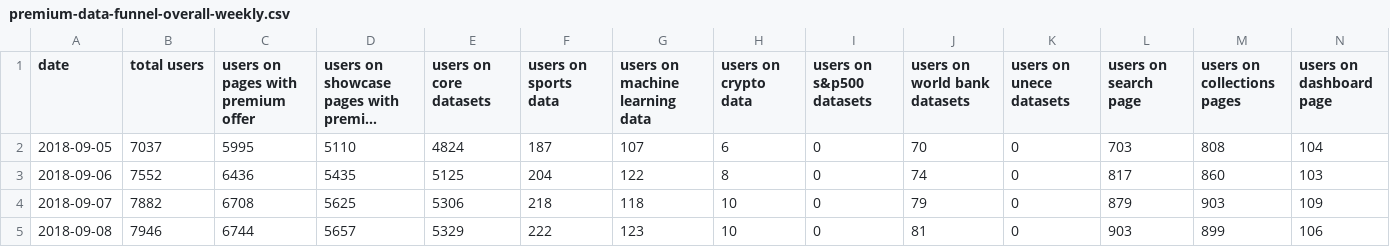
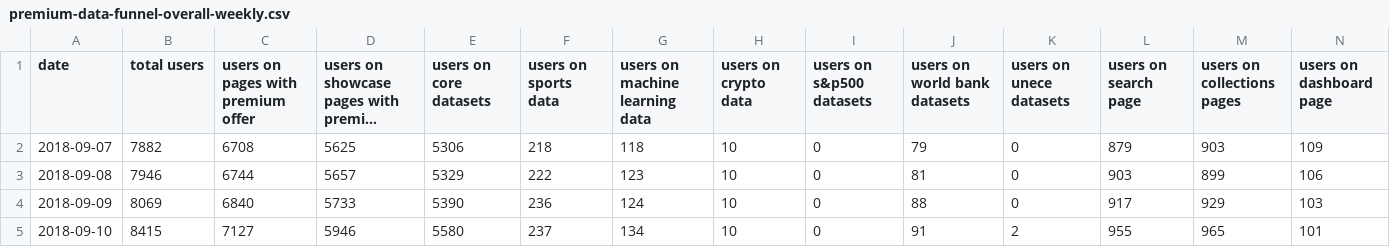
Before and after one commit to datahq/datahub-kpis, a CSV file: data/premium-data-funnel-overall-weekly.csv, drawn as a sheet; only a part is shown; the shorter side is filled out with more unchanged rows; long unchanged cells end in …; rows hold the shown columns only; the diff names each change by its address in the sheet, - before the commit and + after, or states it on an @@ line.

Commit message:
[data][xs]: removed data from 5-6 september to avoid anomalies

```diff
--- a/data/premium-data-funnel-overall-weekly.csv
+++ b/data/premium-data-funnel-overall-weekly.csv
-row 2: 2018-09-05 | 7037 | 5995 | 5110 | 4824 | 187 | 107 | 6 | 0 | 70 | 0 | 703 | 808 | 104
-row 3: 2018-09-06 | 7552 | 6436 | 5435 | 5125 | 204 | 122 | 8 | 0 | 74 | 0 | 817 | 860 | 103
```
